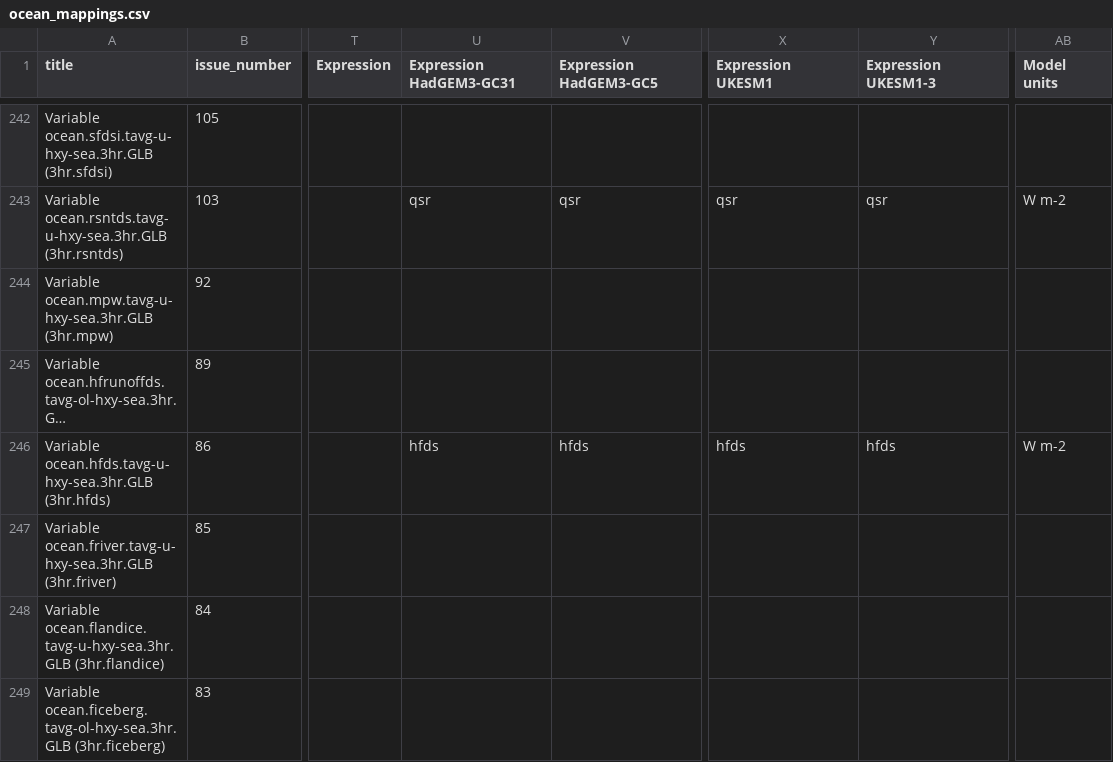
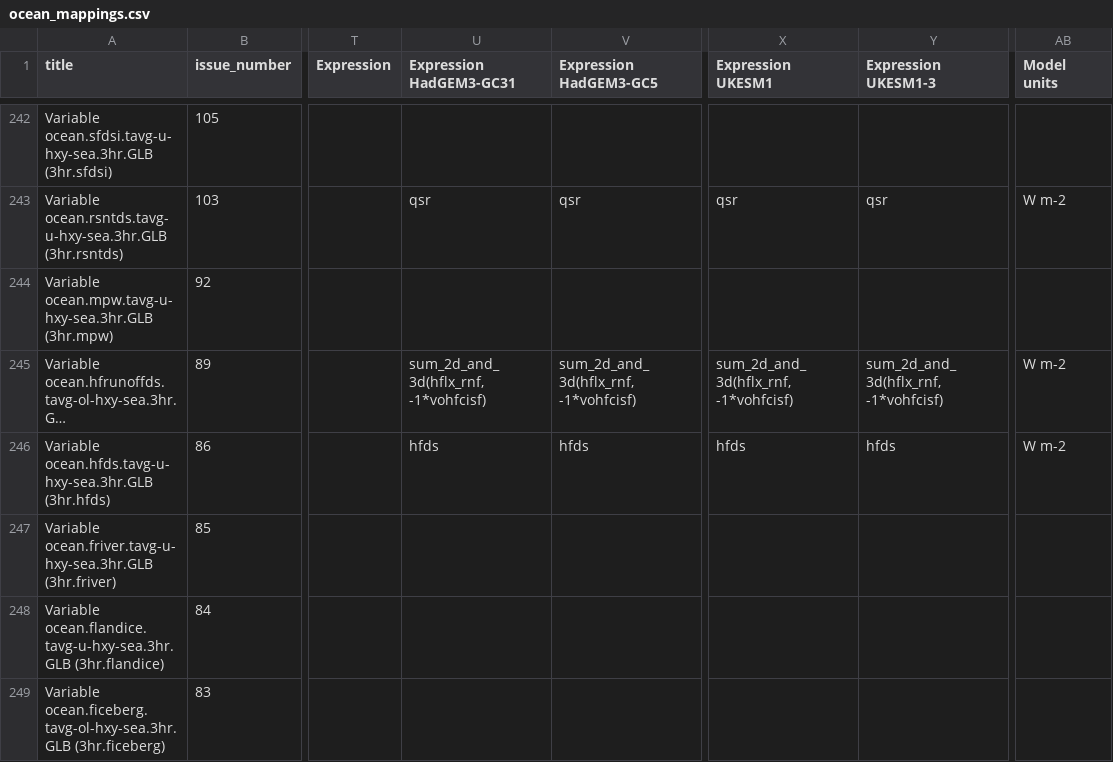
Before and after one commit to UKNCSP/CDDS-CMIP7-mappings, a CSV file: data/ocean_mappings.csv, drawn as a sheet; only a part is shown, gaps mark what is left out; long unchanged cells end in …; the diff names each change by its address in the sheet, - before the commit and + after, or states it on an @@ line.

```diff
--- a/data/ocean_mappings.csv
+++ b/data/ocean_mappings.csv
-U245 (Expression HadGEM3-GC31): (empty)
+U245 (Expression HadGEM3-GC31): sum_2d_and_3d(hflx_rnf, -1*vohfcisf)
-V245 (Expression HadGEM3-GC5): (empty)
+V245 (Expression HadGEM3-GC5): sum_2d_and_3d(hflx_rnf, -1*vohfcisf)
-X245 (Expression UKESM1): (empty)
+X245 (Expression UKESM1): sum_2d_and_3d(hflx_rnf, -1*vohfcisf)
-Y245 (Expression UKESM1-3): (empty)
+Y245 (Expression UKESM1-3): sum_2d_and_3d(hflx_rnf, -1*vohfcisf)
-AB245 (Model units): (empty)
+AB245 (Model units): W m-2
```
Also changed, not shown: data/ocean_mappings_new.csv, 2 other files.
